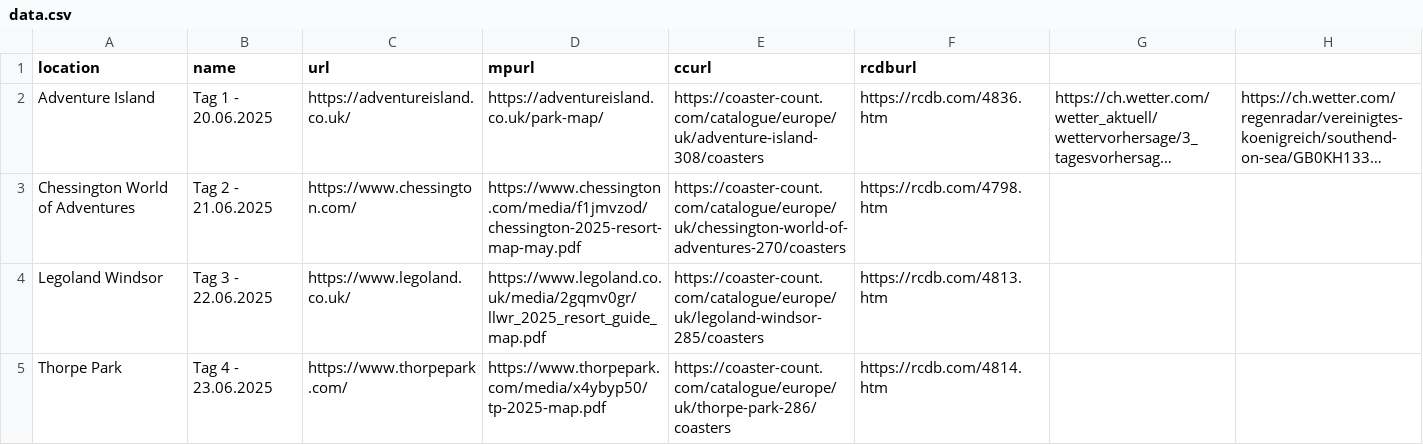
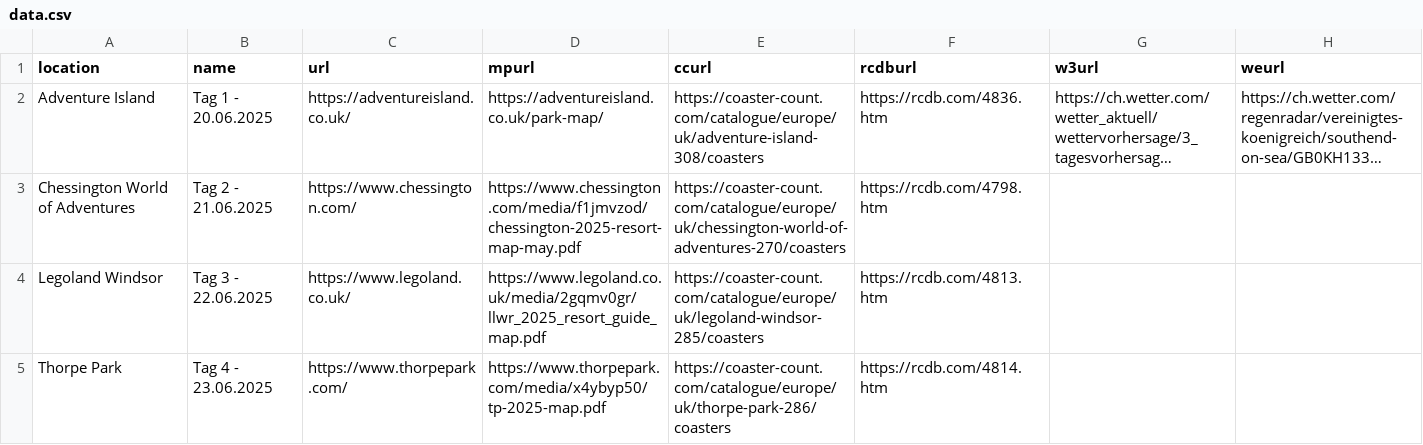
Before and after one commit to Kaffeepause666/fkfuk2025, a CSV file: data.csv, drawn as a sheet; only a part is shown; long unchanged cells end in …; the diff names each change by its address in the sheet, - before the commit and + after, or states it on an @@ line.

Commit message:
Update data.csv

```diff
--- a/data.csv
+++ b/data.csv
-G1: (empty)
+G1: w3url
-H1: (empty)
+H1: weurl
```
